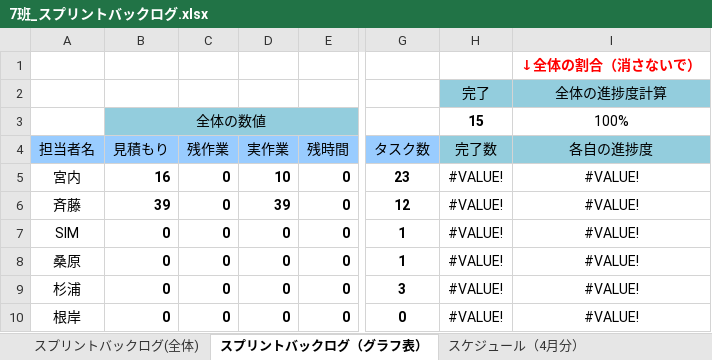
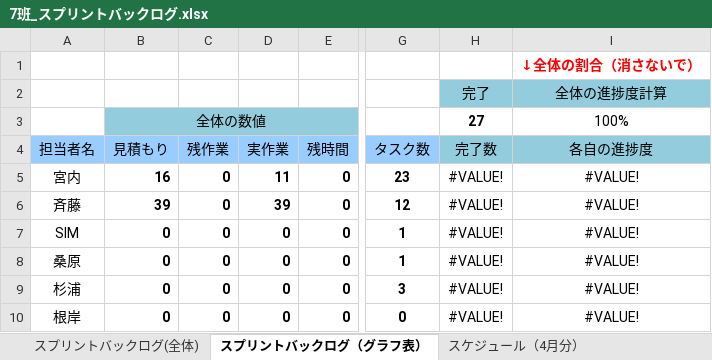
Before and after one commit to colomeru/TeamWork2017_07, an Excel workbook: 7班_スプリントバックログ.xlsx, sheet スプリントバックログ（グラフ表）, drawn as a sheet; only a part is shown, gaps mark what is left out; values as stored, in another font and other column widths than the file's, no borders; charts and pictures and conditional formats not drawn; the diff names each change by its address in the sheet, - before the commit and + after, or states it on an @@ line.

```diff
--- a/7班_スプリントバックログ.xlsx (sheet スプリントバックログ（グラフ表）)
+++ b/7班_スプリントバックログ.xlsx (sheet スプリントバックログ（グラフ表）)
-H3 (完了数): 15
+H3 (完了数): 27
-D5 (実作業): 10
+D5 (実作業): 11
```
Also changed, not shown: sheet スプリントバックログ(全体), sheet スケジュール（4月分）, sheet スケジュール（6月分）, sheet スケジュール（5月分）, formulas that keep their value, charts or pictures.
